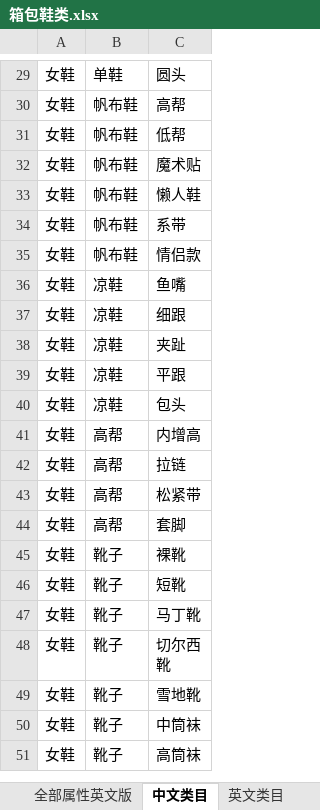
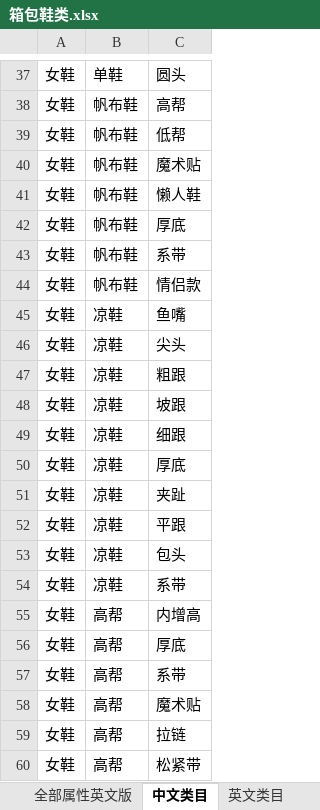
Before and after one commit to wufly632/kdntest, an Excel workbook: storage/excel/import/箱包鞋类.xlsx, sheet 中文类目, drawn as a sheet; only a part is shown, gaps mark what is left out; the shorter side is filled out with more unchanged rows; values as stored, in another font and other column widths than the file's, no borders; the diff covers the shown part only; the diff names each change by its address in the sheet, - before the commit and + after, or states it on an @@ line.

```diff
--- a/storage/excel/import/箱包鞋类.xlsx (sheet 中文类目)
+++ b/storage/excel/import/箱包鞋类.xlsx (sheet 中文类目)
+row 42: 女鞋 | 帆布鞋 | 厚底
+row 46: 女鞋 | 凉鞋 | 尖头
+row 47: 女鞋 | 凉鞋 | 粗跟
+row 48: 女鞋 | 凉鞋 | 坡跟
+row 50: 女鞋 | 凉鞋 | 厚底
+row 54: 女鞋 | 凉鞋 | 系带
+row 56: 女鞋 | 高帮 | 厚底
+row 57: 女鞋 | 高帮 | 系带
+row 58: 女鞋 | 高帮 | 魔术贴
```
Also changed, not shown: 15 added rows elsewhere in this sheet, sheet 全部属性中文版, sheet 英文类目, sheet 全部属性英文版, storage/excel/import/1-category_attribute.xlsx, storage/excel/import/2-attribute.xlsx, 43 other files.
